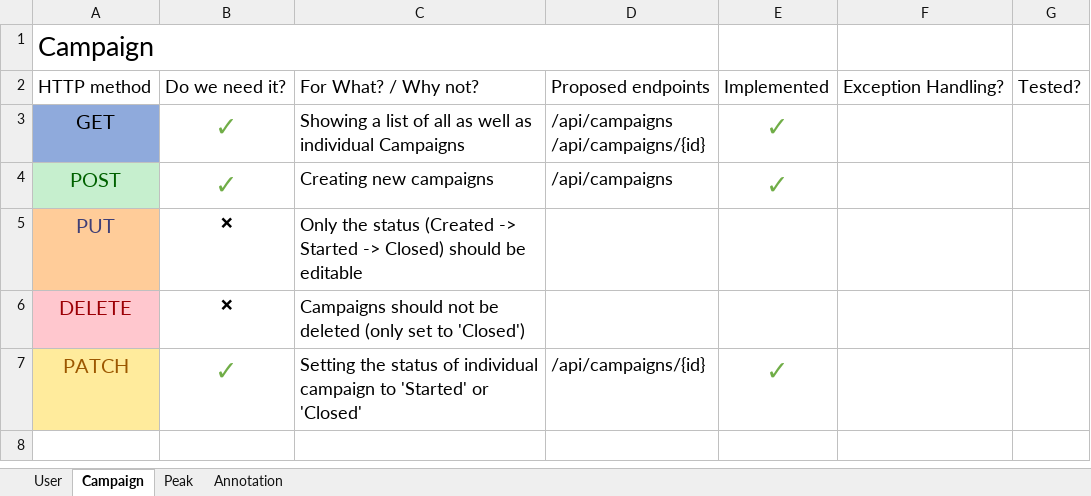
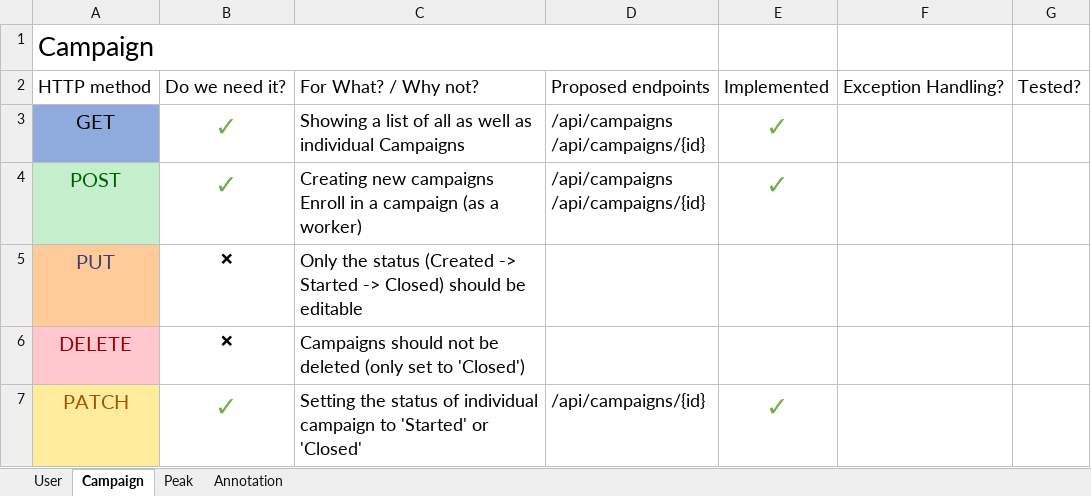
Before and after one commit to Hajeong-Noh/20180505_AWT-project, an Excel workbook: design_documents/REST_endpoints.xlsx, sheet Campaign, drawn as a sheet; values as stored, in another font and other column widths than the file's, no borders; ↵ is a line break in a cell; the diff names each change by its address in the sheet, - before the commit and + after, or states it on an @@ line.

Commit message:
Updated document

```diff
--- a/design_documents/REST_endpoints.xlsx (sheet Campaign)
+++ b/design_documents/REST_endpoints.xlsx (sheet Campaign)
-C4: Creating new campaigns
+C4: Creating new campaigns ↵ Enroll in a campaign (as a worker)
-D4: /api/campaigns
+D4: /api/campaigns ↵ /api/campaigns/{id}
```
